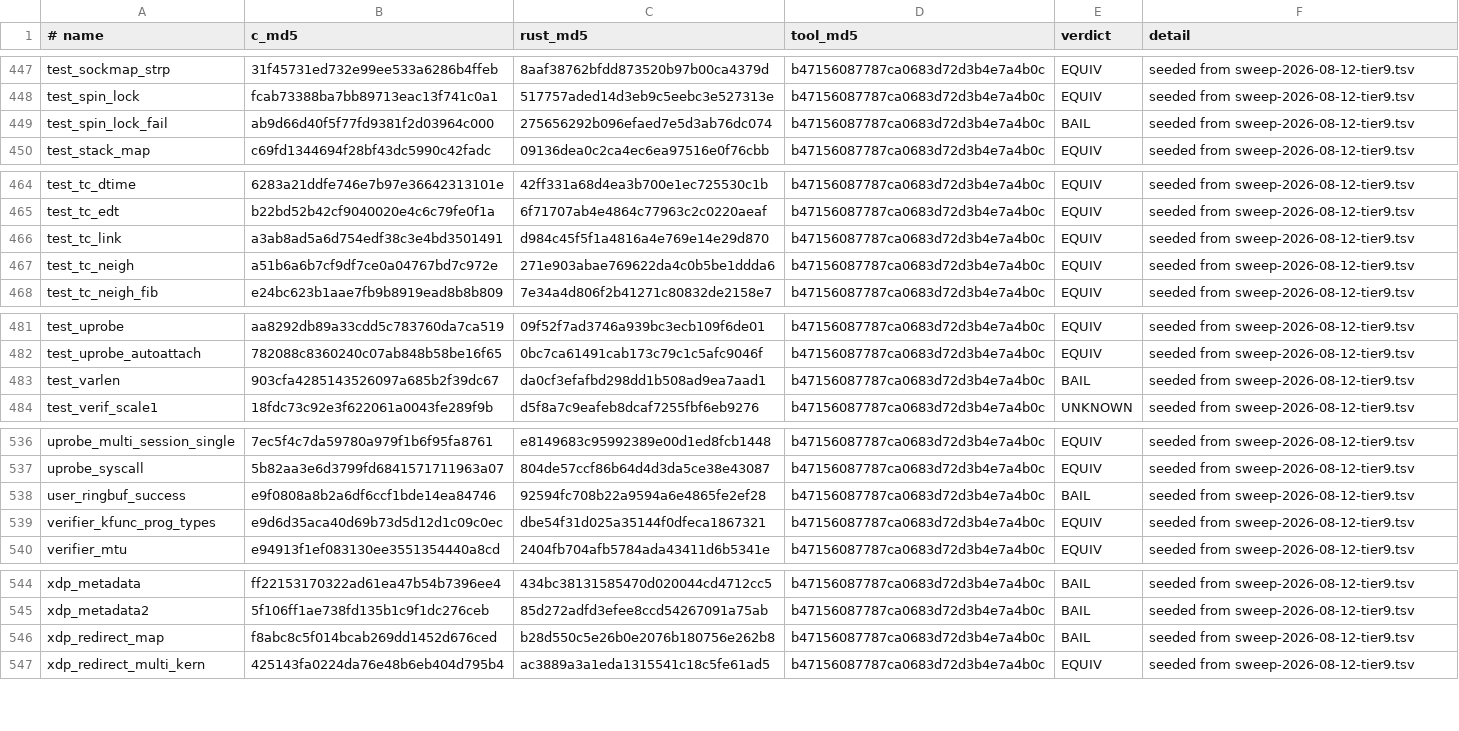
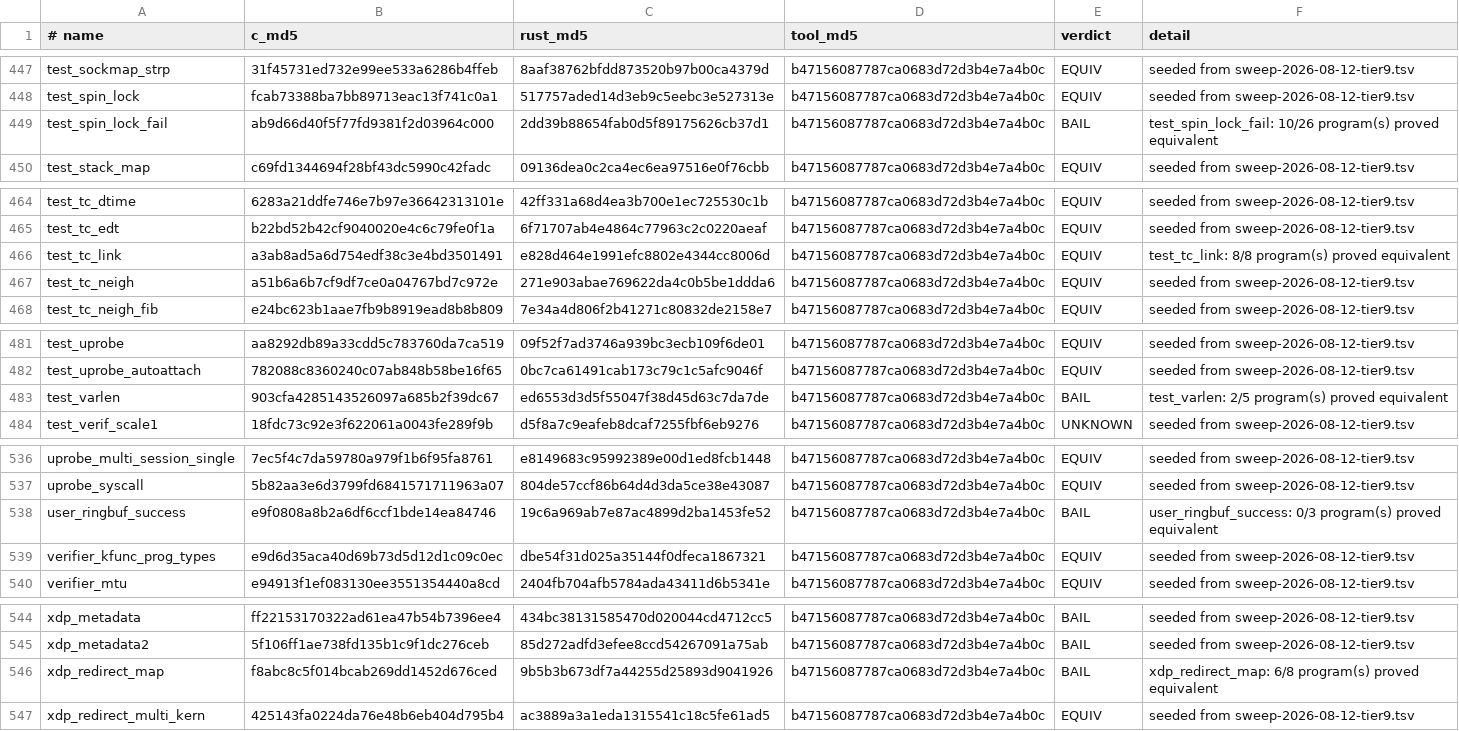
Before and after one commit to prozak/rust-selftests, a TSV file: equiv/results/baseline.tsv, drawn as a sheet; only a part is shown, gaps mark what is left out; the diff covers the shown part only.

```diff
--- a/equiv/results/baseline.tsv
+++ b/equiv/results/baseline.tsv
@@ -448,3 +448,3 @@ test_sockmap_strp	31f45731ed732e99ee533a6286b4ffeb	8aaf38762bfdd873520b97b00ca43
 test_spin_lock	fcab73388ba7bb89713eac13f741c0a1	517757aded14d3eb9c5eebc3e527313e	b47156087787ca0683d72d3b4e7a4b0c	EQUIV	seeded from sweep-2026-08-12-tier9.tsv
-test_spin_lock_fail	ab9d66d40f5f77fd9381f2d03964c000	275656292b096efaed7e5d3ab76dc074	b47156087787ca0683d72d3b4e7a4b0c	BAIL	seeded from sweep-2026-08-12-tier9.tsv
+test_spin_lock_fail	ab9d66d40f5f77fd9381f2d03964c000	2dd39b88654fab0d5f89175626cb37d1	b47156087787ca0683d72d3b4e7a4b0c	BAIL	test_spin_lock_fail: 10/26 program(s) proved equivalent
 test_stack_map	c69fd1344694f28bf43dc5990c42fadc	09136dea0c2ca4ec6ea97516e0f76cbb	b47156087787ca0683d72d3b4e7a4b0c	EQUIV	seeded from sweep-2026-08-12-tier9.tsv
@@ -465,3 +465,3 @@ test_tc_dtime	6283a21ddfe746e7b97e36642313101e	42ff331a68d4ea3b700e1ec725530c1b
 test_tc_edt	b22bd52b42cf9040020e4c6c79fe0f1a	6f71707ab4e4864c77963c2c0220aeaf	b47156087787ca0683d72d3b4e7a4b0c	EQUIV	seeded from sweep-2026-08-12-tier9.tsv
-test_tc_link	a3ab8ad5a6d754edf38c3e4bd3501491	d984c45f5f1a4816a4e769e14e29d870	b47156087787ca0683d72d3b4e7a4b0c	EQUIV	seeded from sweep-2026-08-12-tier9.tsv
+test_tc_link	a3ab8ad5a6d754edf38c3e4bd3501491	e828d464e1991efc8802e4344cc8006d	b47156087787ca0683d72d3b4e7a4b0c	EQUIV	test_tc_link: 8/8 program(s) proved equivalent
 test_tc_neigh	a51b6a6b7cf9df7ce0a04767bd7c972e	271e903abae769622da4c0b5be1ddda6	b47156087787ca0683d72d3b4e7a4b0c	EQUIV	seeded from sweep-2026-08-12-tier9.tsv
@@ -482,3 +482,3 @@ test_uprobe	aa8292db89a33cdd5c783760da7ca519	09f52f7ad3746a939bc3ecb109f6de01	b4
 test_uprobe_autoattach	782088c8360240c07ab848b58be16f65	0bc7ca61491cab173c79c1c5afc9046f	b47156087787ca0683d72d3b4e7a4b0c	EQUIV	seeded from sweep-2026-08-12-tier9.tsv
-test_varlen	903cfa4285143526097a685b2f39dc67	da0cf3efafbd298dd1b508ad9ea7aad1	b47156087787ca0683d72d3b4e7a4b0c	BAIL	seeded from sweep-2026-08-12-tier9.tsv
+test_varlen	903cfa4285143526097a685b2f39dc67	ed6553d3d5f55047f38d45d63c7da7de	b47156087787ca0683d72d3b4e7a4b0c	BAIL	test_varlen: 2/5 program(s) proved equivalent
 test_verif_scale1	18fdc73c92e3f622061a0043fe289f9b	d5f8a7c9eafeb8dcaf7255fbf6eb9276	b47156087787ca0683d72d3b4e7a4b0c	UNKNOWN	seeded from sweep-2026-08-12-tier9.tsv
@@ -537,3 +537,3 @@ uprobe_multi_session_single	7ec5f4c7da59780a979f1b6f95fa8761	e8149683c95992389e0
 uprobe_syscall	5b82aa3e6d3799fd6841571711963a07	804de57ccf86b64d4d3da5ce38e43087	b47156087787ca0683d72d3b4e7a4b0c	EQUIV	seeded from sweep-2026-08-12-tier9.tsv
-user_ringbuf_success	e9f0808a8b2a6df6ccf1bde14ea84746	92594fc708b22a9594a6e4865fe2ef28	b47156087787ca0683d72d3b4e7a4b0c	BAIL	seeded from sweep-2026-08-12-tier9.tsv
+user_ringbuf_success	e9f0808a8b2a6df6ccf1bde14ea84746	19c6a969ab7e87ac4899d2ba1453fe52	b47156087787ca0683d72d3b4e7a4b0c	BAIL	user_ringbuf_success: 0/3 program(s) proved equivalent
 verifier_kfunc_prog_types	e9d6d35aca40d69b73d5d12d1c09c0ec	dbe54f31d025a35144f0dfeca1867321	b47156087787ca0683d72d3b4e7a4b0c	EQUIV	seeded from sweep-2026-08-12-tier9.tsv
@@ -545,3 +545,3 @@ xdp_metadata	ff22153170322ad61ea47b54b7396ee4	434bc38131585470d020044cd4712cc5	b
 xdp_metadata2	5f106ff1ae738fd135b1c9f1dc276ceb	85d272adfd3efee8ccd54267091a75ab	b47156087787ca0683d72d3b4e7a4b0c	BAIL	seeded from sweep-2026-08-12-tier9.tsv
-xdp_redirect_map	f8abc8c5f014bcab269dd1452d676ced	b28d550c5e26b0e2076b180756e262b8	b47156087787ca0683d72d3b4e7a4b0c	BAIL	seeded from sweep-2026-08-12-tier9.tsv
+xdp_redirect_map	f8abc8c5f014bcab269dd1452d676ced	9b5b3b673df7a44255d25893d9041926	b47156087787ca0683d72d3b4e7a4b0c	BAIL	xdp_redirect_map: 6/8 program(s) proved equivalent
 xdp_redirect_multi_kern	425143fa0224da76e48b6eb404d795b4	ac3889a3a1eda1315541c18c5fe61ad5	b47156087787ca0683d72d3b4e7a4b0c	EQUIV	seeded from sweep-2026-08-12-tier9.tsv
```
Also changed, not shown: 10 edited cells elsewhere in this file, 3 other files.
